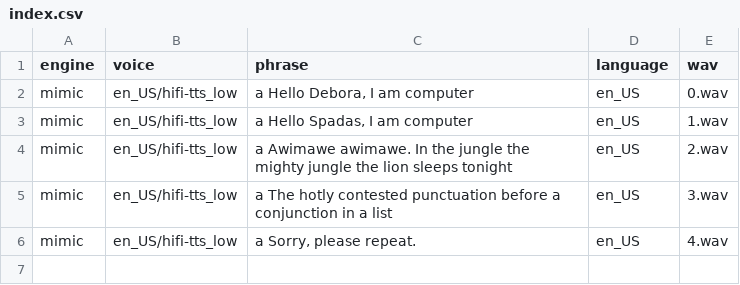
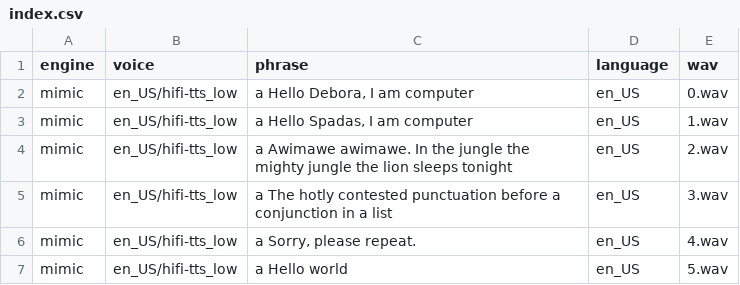
Before and after one commit to UtBotsAtHome-UTFPR/utbots_voice, a CSV file: utbots_tts/resources/audios/indexed/index.csv, drawn as a sheet.

```diff
--- a/utbots_tts/resources/audios/indexed/index.csv
+++ b/utbots_tts/resources/audios/indexed/index.csv
@@ -6 +6,2 @@ mimic|en_US/hifi-tts_low|a The hotly contested punctuation before a conjunction
 mimic|en_US/hifi-tts_low|a Sorry, please repeat.|en_US|4.wav
+mimic|en_US/hifi-tts_low|a Hello world|en_US|5.wav
```
Also changed, not shown: 1 other file.
